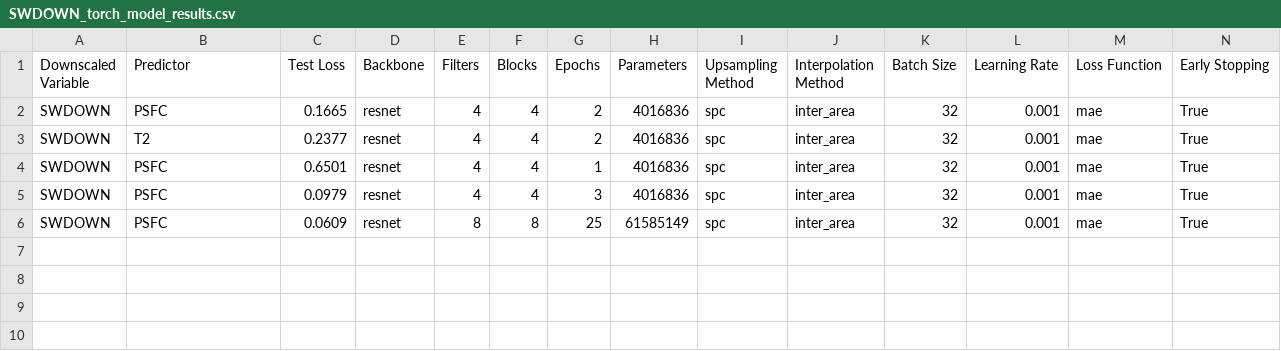
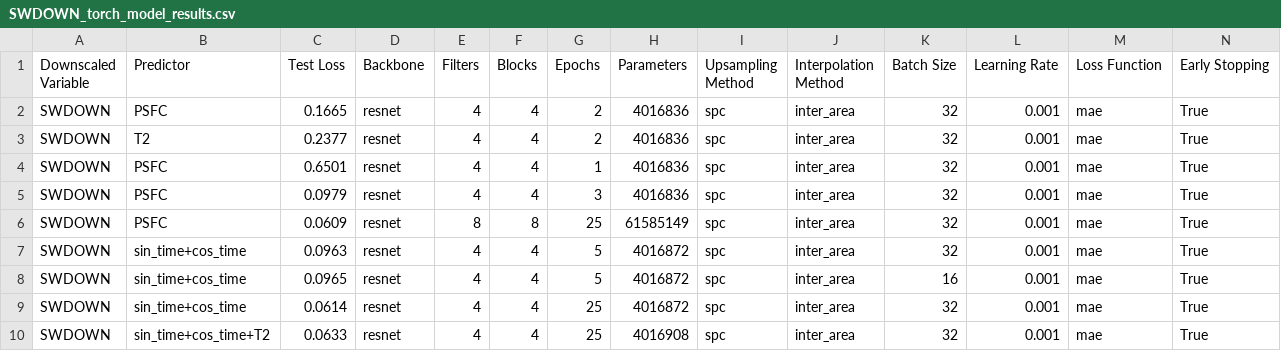
Before and after one commit to gabbyvaillant/downscaling, a CSV file: results/SWDOWN_torch_model_results.csv, drawn as a sheet; only a part is shown; rows hold the shown columns only; the diff names each change by its address in the sheet, - before the commit and + after, or states it on an @@ line.

Commit message:
add multiple predictor traedictor training

```diff
--- a/results/SWDOWN_torch_model_results.csv
+++ b/results/SWDOWN_torch_model_results.csv
+row 7: SWDOWN | sin_time+cos_time | 0.0963 | resnet | 4 | 4 | 5 | 4016872 | spc | inter_area | 32 | 0.001 | mae | True
+row 8: SWDOWN | sin_time+cos_time | 0.0965 | resnet | 4 | 4 | 5 | 4016872 | spc | inter_area | 16 | 0.001 | mae | True
+row 9: SWDOWN | sin_time+cos_time | 0.0614 | resnet | 4 | 4 | 25 | 4016872 | spc | inter_area | 32 | 0.001 | mae | True
+row 10: SWDOWN | sin_time+cos_time+T2 | 0.0633 | resnet | 4 | 4 | 25 | 4016908 | spc | inter_area | 32 | 0.001 | mae | True
```
Also changed, not shown: results/WD_torch_model_results.csv, 16 other files.
